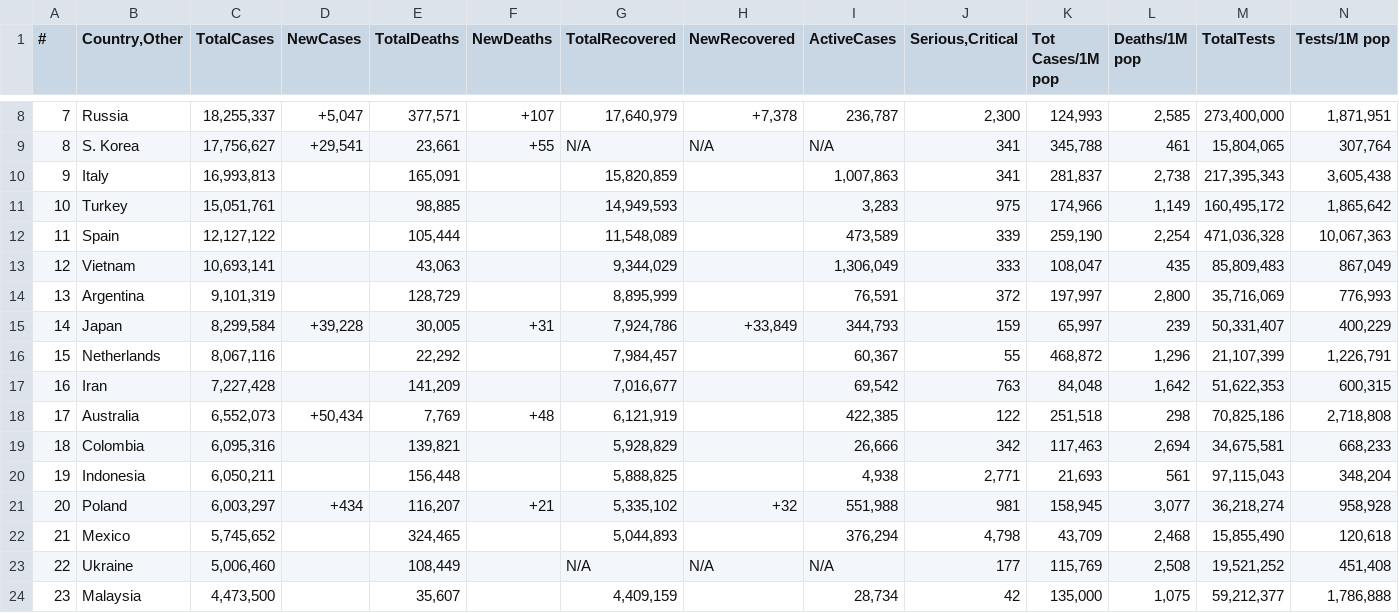
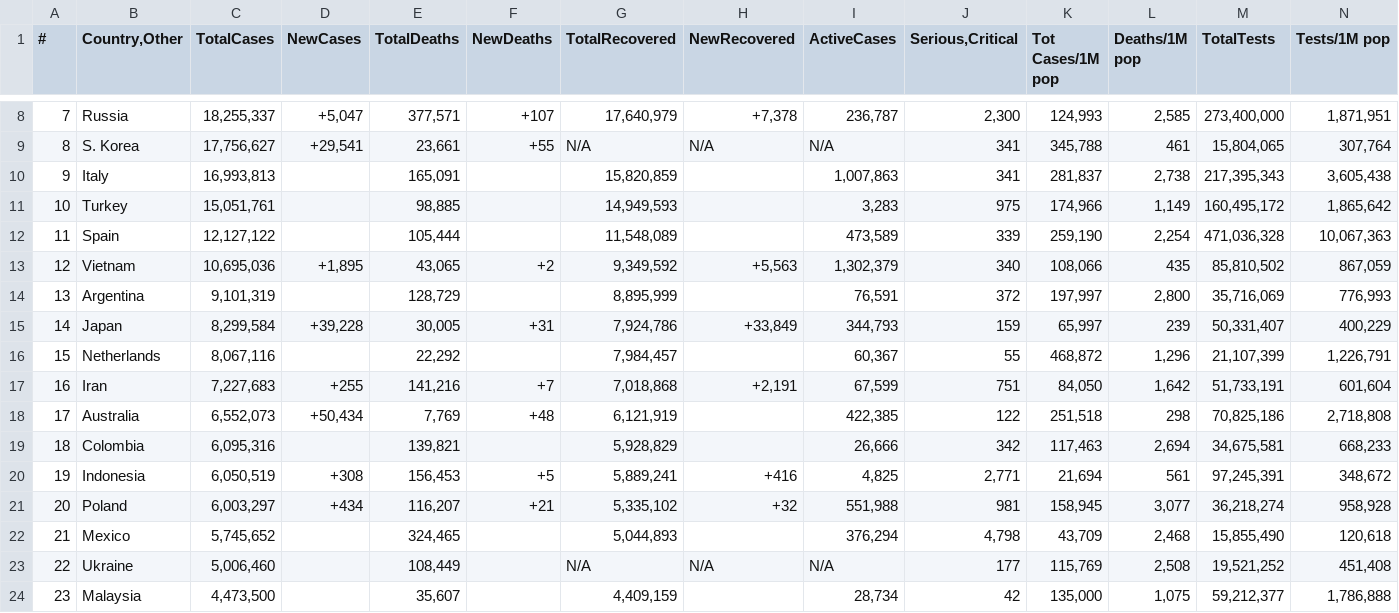
Before and after one commit to adana-popescu/Covid-Data-Visualization, a CSV file: covid-info.csv, drawn as a sheet; only a part is shown, gaps mark what is left out; the diff covers the shown part only; the diff names each change by its address in the sheet, - before the commit and + after, or states it on an @@ line.

```diff
--- a/covid-info.csv
+++ b/covid-info.csv
-C13 (TotalCases): 10,693,141
+C13 (TotalCases): 10,695,036
-D13 (NewCases): (empty)
+D13 (NewCases): +1,895
-E13 (TotalDeaths): 43,063
+E13 (TotalDeaths): 43,065
-F13 (NewDeaths): (empty)
+F13 (NewDeaths): +2
-G13 (TotalRecovered): 9,344,029
+G13 (TotalRecovered): 9,349,592
-H13 (NewRecovered): (empty)
+H13 (NewRecovered): +5,563
-I13 (ActiveCases): 1,306,049
+I13 (ActiveCases): 1,302,379
-J13 (Serious,Critical): 333
+J13 (Serious,Critical): 340
-K13 (Tot Cases/1M pop): 108,047
+K13 (Tot Cases/1M pop): 108,066
-M13 (TotalTests): 85,809,483
+M13 (TotalTests): 85,810,502
-N13 (Tests/1M pop): 867,049
+N13 (Tests/1M pop): 867,059
-C17 (TotalCases): 7,227,428
+C17 (TotalCases): 7,227,683
-D17 (NewCases): (empty)
+D17 (NewCases): +255
-E17 (TotalDeaths): 141,209
+E17 (TotalDeaths): 141,216
-F17 (NewDeaths): (empty)
+F17 (NewDeaths): +7
-G17 (TotalRecovered): 7,016,677
+G17 (TotalRecovered): 7,018,868
-H17 (NewRecovered): (empty)
+H17 (NewRecovered): +2,191
-I17 (ActiveCases): 69,542
+I17 (ActiveCases): 67,599
-J17 (Serious,Critical): 763
+J17 (Serious,Critical): 751
-K17 (Tot Cases/1M pop): 84,048
+K17 (Tot Cases/1M pop): 84,050
-M17 (TotalTests): 51,622,353
+M17 (TotalTests): 51,733,191
-N17 (Tests/1M pop): 600,315
+N17 (Tests/1M pop): 601,604
-C20 (TotalCases): 6,050,211
+C20 (TotalCases): 6,050,519
-D20 (NewCases): (empty)
+D20 (NewCases): +308
-E20 (TotalDeaths): 156,448
+E20 (TotalDeaths): 156,453
-F20 (NewDeaths): (empty)
+F20 (NewDeaths): +5
-G20 (TotalRecovered): 5,888,825
+G20 (TotalRecovered): 5,889,241
-H20 (NewRecovered): (empty)
+H20 (NewRecovered): +416
-I20 (ActiveCases): 4,938
+I20 (ActiveCases): 4,825
-K20 (Tot Cases/1M pop): 21,693
+K20 (Tot Cases/1M pop): 21,694
-M20 (TotalTests): 97,115,043
+M20 (TotalTests): 97,245,391
-N20 (Tests/1M pop): 348,204
+N20 (Tests/1M pop): 348,672
```
Also changed, not shown: 69 edited cells elsewhere in this file, 1 other file.
